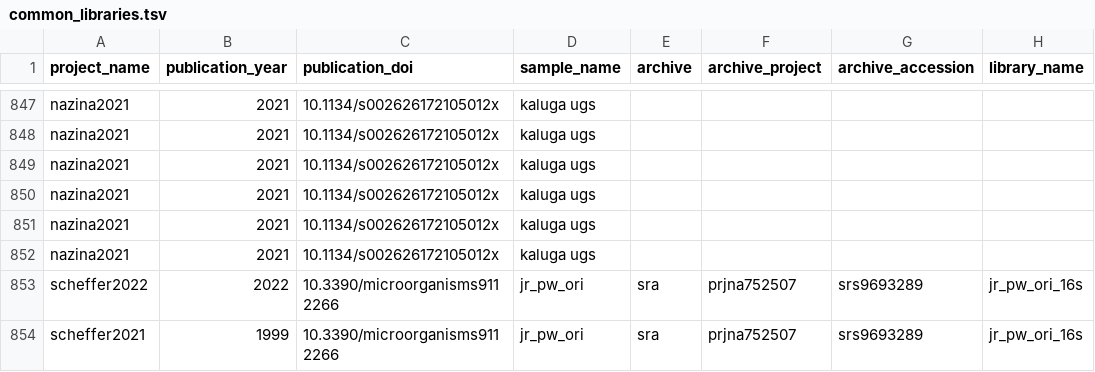
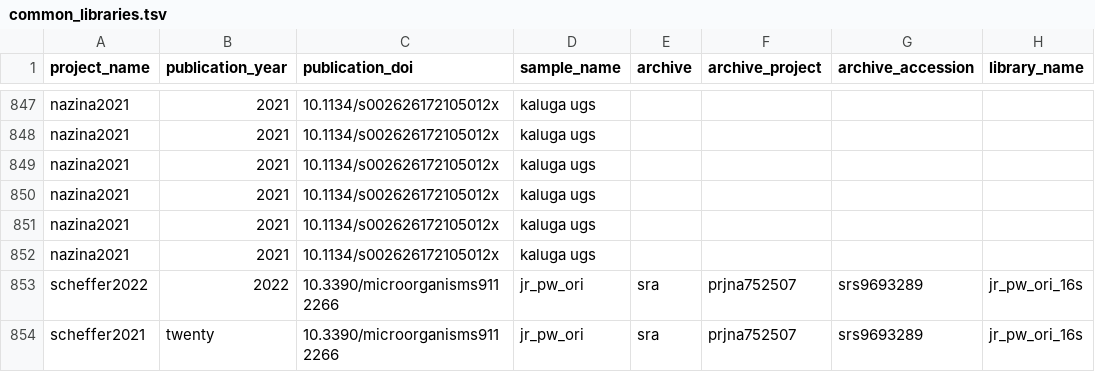
Before and after one commit to agni-bioinformatics-lab/OilMetagenomesDB, a TSV file: common_libraries/common_libraries.tsv, drawn as a sheet; only a part is shown, gaps mark what is left out; the diff names each change by its address in the sheet, - before the commit and + after, or states it on an @@ line.

Commit message:
Update common_libraries.tsv

```diff
--- a/common_libraries/common_libraries.tsv
+++ b/common_libraries/common_libraries.tsv
-B854 (publication_year): 1999
+B854 (publication_year): twenty
```
